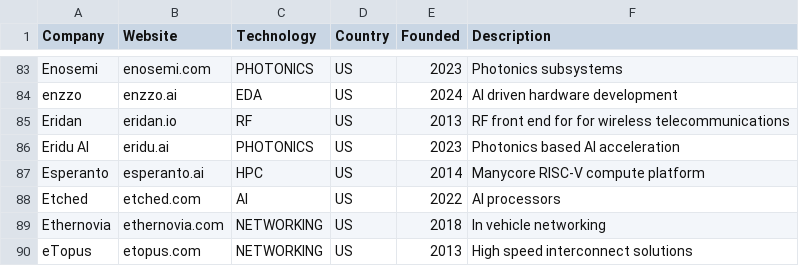
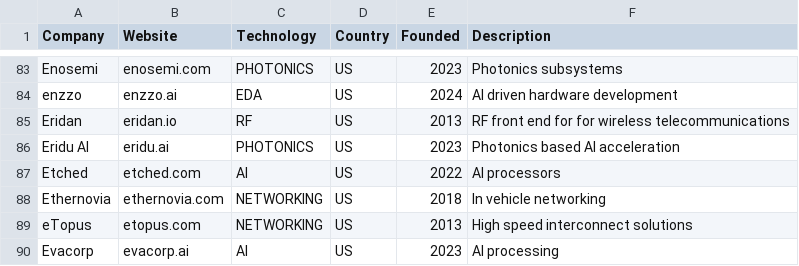
Before and after one commit to aolofsson/awesome-semiconductor-startups, a CSV file: startups.csv, drawn as a sheet; only a part is shown, gaps mark what is left out; the shorter side is filled out with more unchanged rows.

```diff
--- a/startups.csv
+++ b/startups.csv
@@ -86,3 +86,2 @@ Eridan,eridan.io,RF,US,2013,RF front end for for wireless telecommunications
 Eridu AI,eridu.ai,PHOTONICS,US,2023,Photonics based AI acceleration
-Esperanto,esperanto.ai,HPC,US,2014,Manycore RISC-V compute platform
 Etched,etched.com,AI,US,2022,AI processors
```
Also changed, not shown: alumni.csv, 1 other file.
